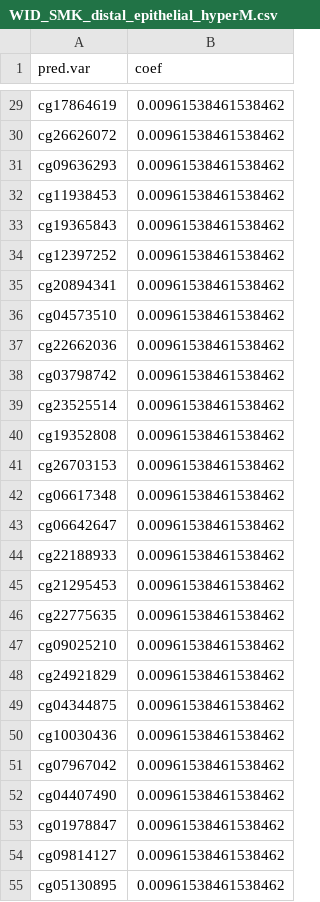
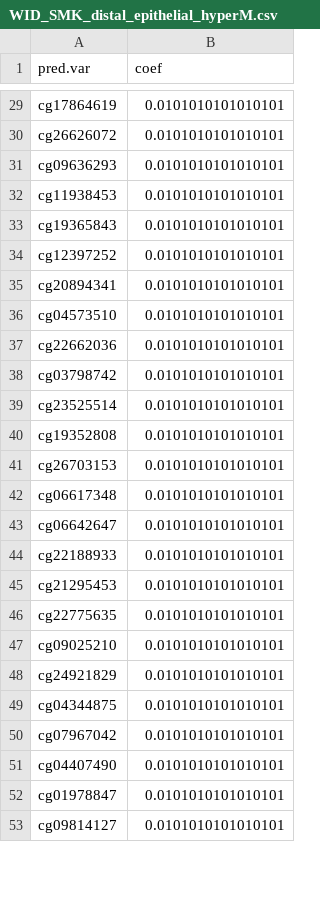
Before and after one commit to perishky/meffonym, a CSV file: inst/widsmk/WID_SMK_distal_epithelial_hyperM.csv, drawn as a sheet; only a part is shown, gaps mark what is left out; the diff covers the shown part only.

```diff
--- a/inst/widsmk/WID_SMK_distal_epithelial_hyperM.csv
+++ b/inst/widsmk/WID_SMK_distal_epithelial_hyperM.csv
@@ -29,27 +29,25 @@
-"cg17864619",0.00961538461538462
-"cg26626072",0.00961538461538462
-"cg09636293",0.00961538461538462
-"cg11938453",0.00961538461538462
-"cg19365843",0.00961538461538462
-"cg12397252",0.00961538461538462
-"cg20894341",0.00961538461538462
-"cg04573510",0.00961538461538462
-"cg22662036",0.00961538461538462
-"cg03798742",0.00961538461538462
-"cg23525514",0.00961538461538462
-"cg19352808",0.00961538461538462
-"cg26703153",0.00961538461538462
-"cg06617348",0.00961538461538462
-"cg06642647",0.00961538461538462
-"cg22188933",0.00961538461538462
-"cg21295453",0.00961538461538462
-"cg22775635",0.00961538461538462
-"cg09025210",0.00961538461538462
-"cg24921829",0.00961538461538462
-"cg04344875",0.00961538461538462
-"cg10030436",0.00961538461538462
-"cg07967042",0.00961538461538462
-"cg04407490",0.00961538461538462
-"cg01978847",0.00961538461538462
-"cg09814127",0.00961538461538462
-"cg05130895",0.00961538461538462
+"cg17864619",0.0101010101010101
+"cg26626072",0.0101010101010101
+"cg09636293",0.0101010101010101
+"cg11938453",0.0101010101010101
+"cg19365843",0.0101010101010101
+"cg12397252",0.0101010101010101
+"cg20894341",0.0101010101010101
+"cg04573510",0.0101010101010101
+"cg22662036",0.0101010101010101
+"cg03798742",0.0101010101010101
+"cg23525514",0.0101010101010101
+"cg19352808",0.0101010101010101
+"cg26703153",0.0101010101010101
+"cg06617348",0.0101010101010101
+"cg06642647",0.0101010101010101
+"cg22188933",0.0101010101010101
+"cg21295453",0.0101010101010101
+"cg22775635",0.0101010101010101
+"cg09025210",0.0101010101010101
+"cg24921829",0.0101010101010101
+"cg04344875",0.0101010101010101
+"cg07967042",0.0101010101010101
+"cg04407490",0.0101010101010101
+"cg01978847",0.0101010101010101
+"cg09814127",0.0101010101010101
```
Also changed, not shown: 3 removed rows and 74 edited cells elsewhere in this file, inst/widsmk/WID_SMK_epithelial_hypoM.csv, inst/widsmk/WID_SMK_immune_hypoM.csv, 4 other files.
